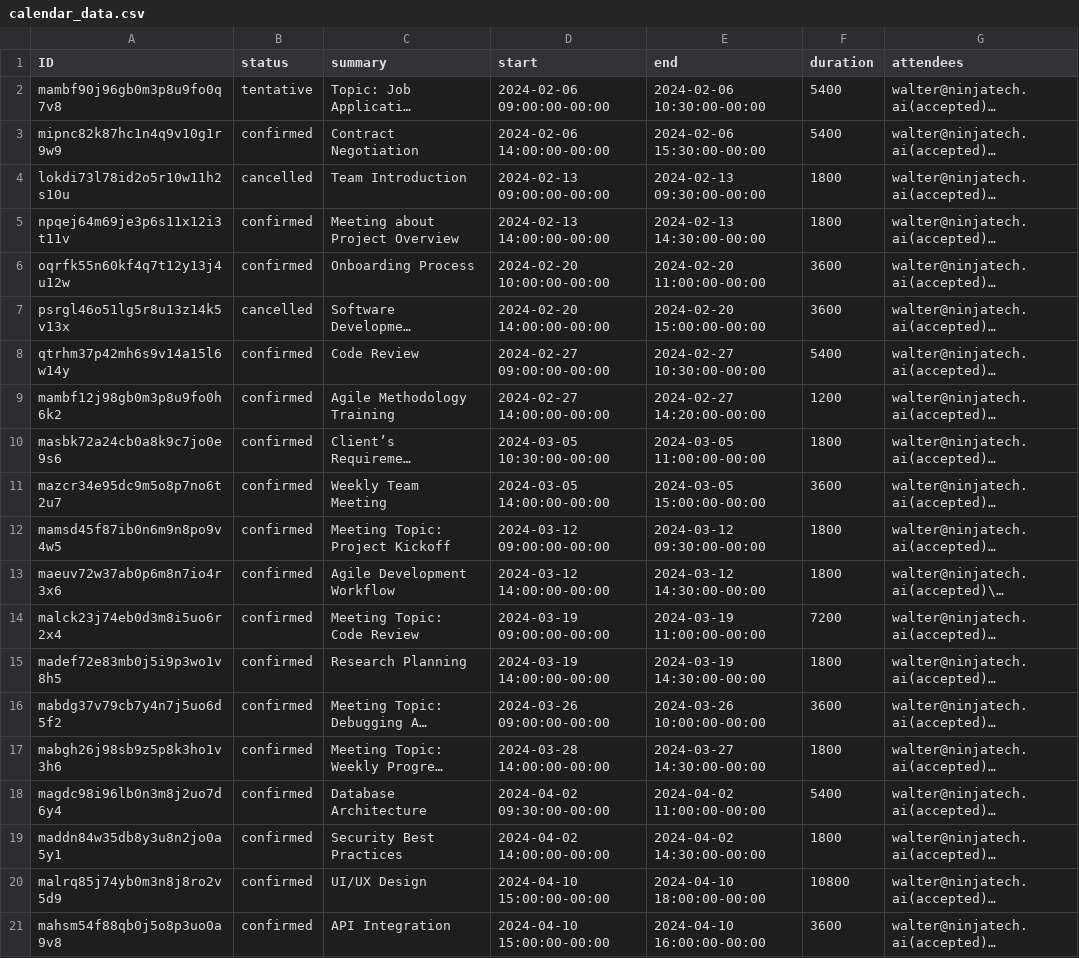
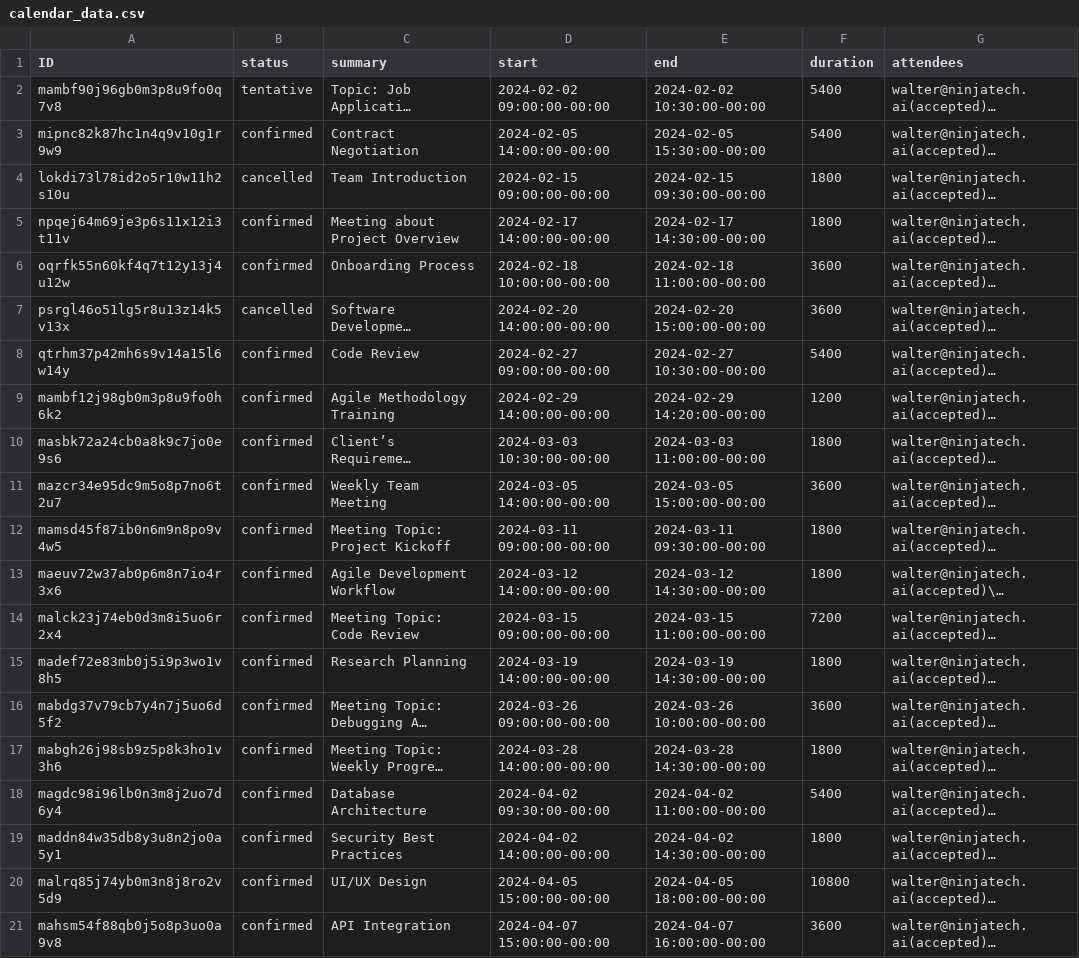
Before and after one commit to Tianyu-Liu11/CalenderTest, a CSV file: data/calendar_data.csv, drawn as a sheet; long unchanged cells end in …; the diff names each change by its address in the sheet, - before the commit and + after, or states it on an @@ line.

```diff
--- a/data/calendar_data.csv
+++ b/data/calendar_data.csv
-D2 (start): 2024-02-06 09:00:00-00:00
+D2 (start): 2024-02-02 09:00:00-00:00
-E2 (end): 2024-02-06 10:30:00-00:00
+E2 (end): 2024-02-02 10:30:00-00:00
-D3 (start): 2024-02-06 14:00:00-00:00
+D3 (start): 2024-02-05 14:00:00-00:00
-E3 (end): 2024-02-06 15:30:00-00:00
+E3 (end): 2024-02-05 15:30:00-00:00
-D4 (start): 2024-02-13 09:00:00-00:00
+D4 (start): 2024-02-15 09:00:00-00:00
-E4 (end): 2024-02-13 09:30:00-00:00
+E4 (end): 2024-02-15 09:30:00-00:00
-D5 (start): 2024-02-13 14:00:00-00:00
+D5 (start): 2024-02-17 14:00:00-00:00
-E5 (end): 2024-02-13 14:30:00-00:00
+E5 (end): 2024-02-17 14:30:00-00:00
-D6 (start): 2024-02-20 10:00:00-00:00
+D6 (start): 2024-02-18 10:00:00-00:00
-E6 (end): 2024-02-20 11:00:00-00:00
+E6 (end): 2024-02-18 11:00:00-00:00
-D9 (start): 2024-02-27 14:00:00-00:00
+D9 (start): 2024-02-29 14:00:00-00:00
-E9 (end): 2024-02-27 14:20:00-00:00
+E9 (end): 2024-02-29 14:20:00-00:00
-D10 (start): 2024-03-05 10:30:00-00:00
+D10 (start): 2024-03-03 10:30:00-00:00
-E10 (end): 2024-03-05 11:00:00-00:00
+E10 (end): 2024-03-03 11:00:00-00:00
-D12 (start): 2024-03-12 09:00:00-00:00
+D12 (start): 2024-03-11 09:00:00-00:00
-E12 (end): 2024-03-12 09:30:00-00:00
+E12 (end): 2024-03-11 09:30:00-00:00
-D14 (start): 2024-03-19 09:00:00-00:00
+D14 (start): 2024-03-15 09:00:00-00:00
-E14 (end): 2024-03-19 11:00:00-00:00
+E14 (end): 2024-03-15 11:00:00-00:00
-E17 (end): 2024-03-27 14:30:00-00:00
+E17 (end): 2024-03-28 14:30:00-00:00
-D20 (start): 2024-04-10 15:00:00-00:00
+D20 (start): 2024-04-05 15:00:00-00:00
-E20 (end): 2024-04-10 18:00:00-00:00
+E20 (end): 2024-04-05 18:00:00-00:00
-D21 (start): 2024-04-10 15:00:00-00:00
+D21 (start): 2024-04-07 15:00:00-00:00
-E21 (end): 2024-04-10 16:00:00-00:00
+E21 (end): 2024-04-07 16:00:00-00:00
```
Also changed, not shown: 5 other files.
